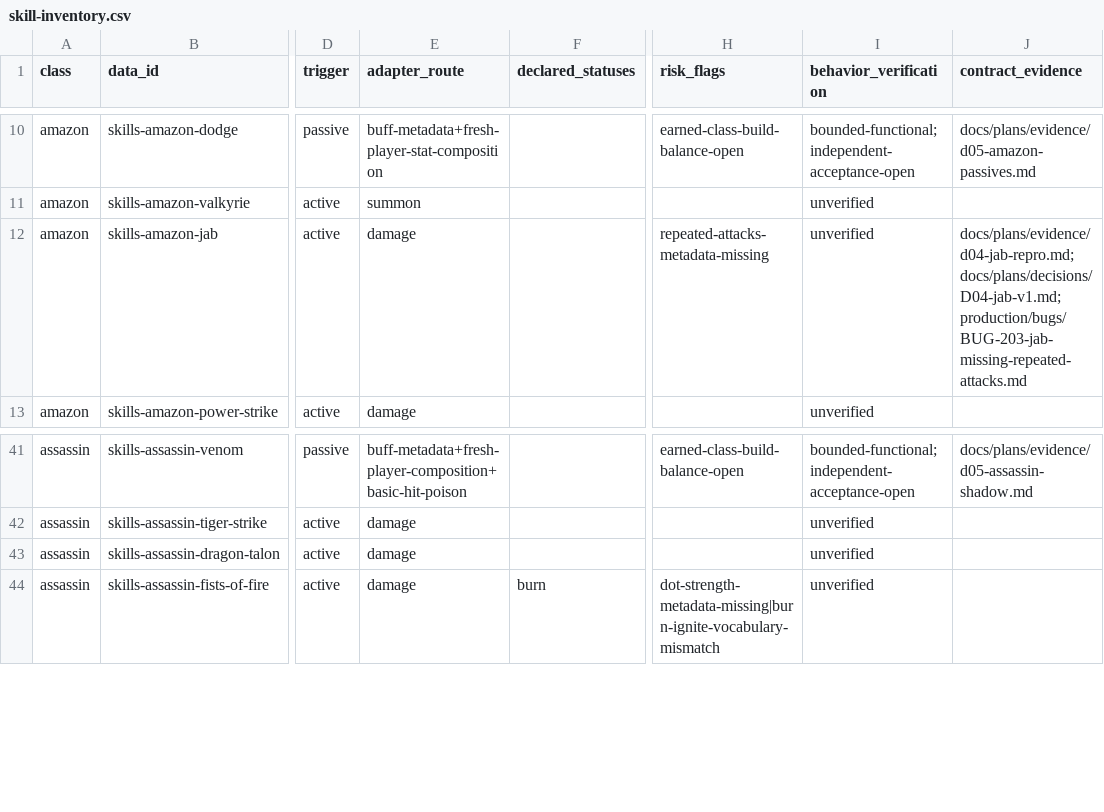
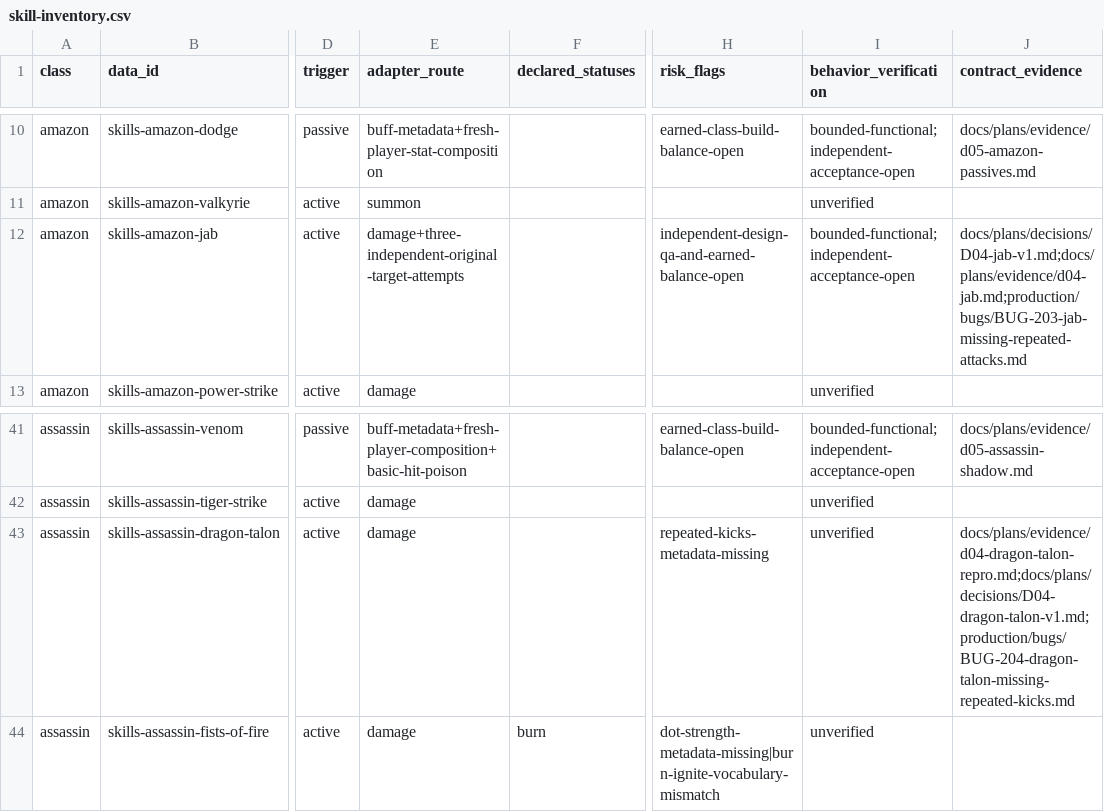
Before and after one commit to phoenixzqy/D2H5TextGame, a CSV file: docs/plans/skill-inventory.csv, drawn as a sheet; only a part is shown, gaps mark what is left out; the diff names each change by its address in the sheet, - before the commit and + after, or states it on an @@ line.

```diff
--- a/docs/plans/skill-inventory.csv
+++ b/docs/plans/skill-inventory.csv
-E12 (adapter_route): damage
+E12 (adapter_route): damage+three-independent-original-target-attempts
-H12 (risk_flags): repeated-attacks-metadata-missing
+H12 (risk_flags): independent-design-qa-and-earned-balance-open
-I12 (behavior_verification): unverified
+I12 (behavior_verification): bounded-functional;independent-acceptance-open
-J12 (contract_evidence): docs/plans/evidence/d04-jab-repro.md;docs/plans/decisions/D04-jab-v1.md;production/bugs/BUG-203-jab-missing-repeated-attacks.md
+J12 (contract_evidence): docs/plans/decisions/D04-jab-v1.md;docs/plans/evidence/d04-jab.md;production/bugs/BUG-203-jab-missing-repeated-attacks.md
-H43 (risk_flags): (empty)
+H43 (risk_flags): repeated-kicks-metadata-missing
-J43 (contract_evidence): (empty)
+J43 (contract_evidence): docs/plans/evidence/d04-dragon-talon-repro.md;docs/plans/decisions/D04-dragon-talon-v1.md;production/bugs/BUG-204-dragon-talon-missing-repeated-kicks.md
```
Also changed, not shown: 12 other files.
